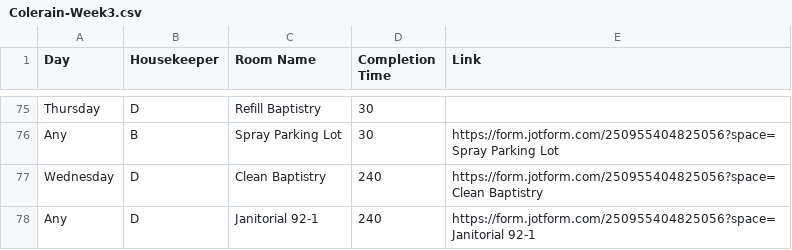
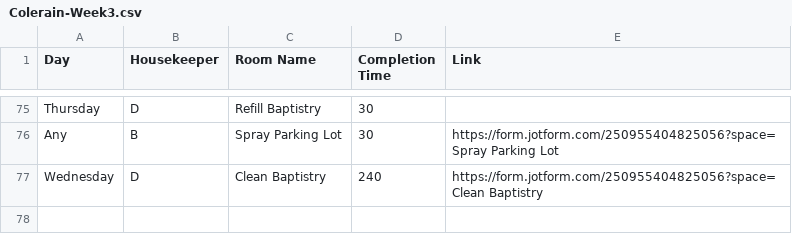
Before and after one commit to nothinghysterical/repository, a CSV file: schedules/Colerain-Week3.csv, drawn as a sheet; only a part is shown, gaps mark what is left out.

Commit message:
Update Colerain-Week3.csv

```diff
--- a/schedules/Colerain-Week3.csv
+++ b/schedules/Colerain-Week3.csv
@@ -77,2 +77 @@ Any,B,Spray Parking Lot,30,https://form.jotform.com/250955404825056?space=Spray
 Wednesday,D,Clean Baptistry,240,https://form.jotform.com/250955404825056?space=Clean Baptistry
-Any,D,Janitorial 92-1,240,https://form.jotform.com/250955404825056?space=Janitorial 92-1
```
